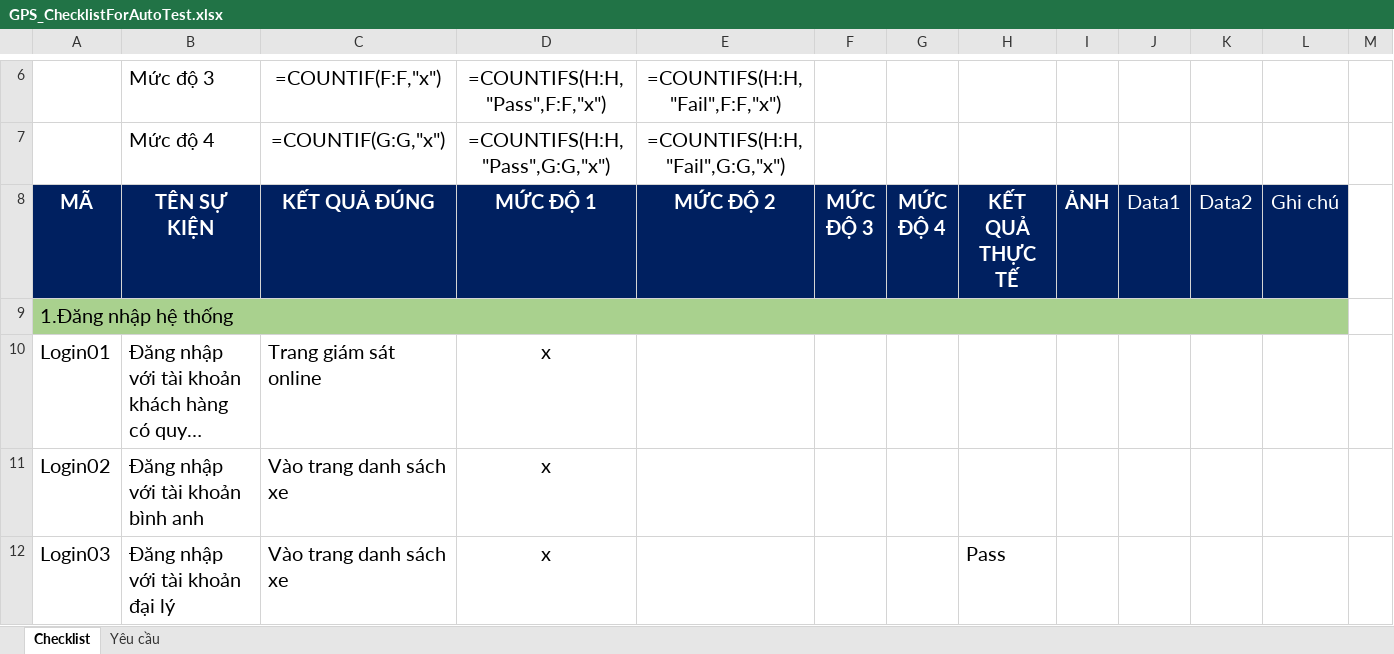
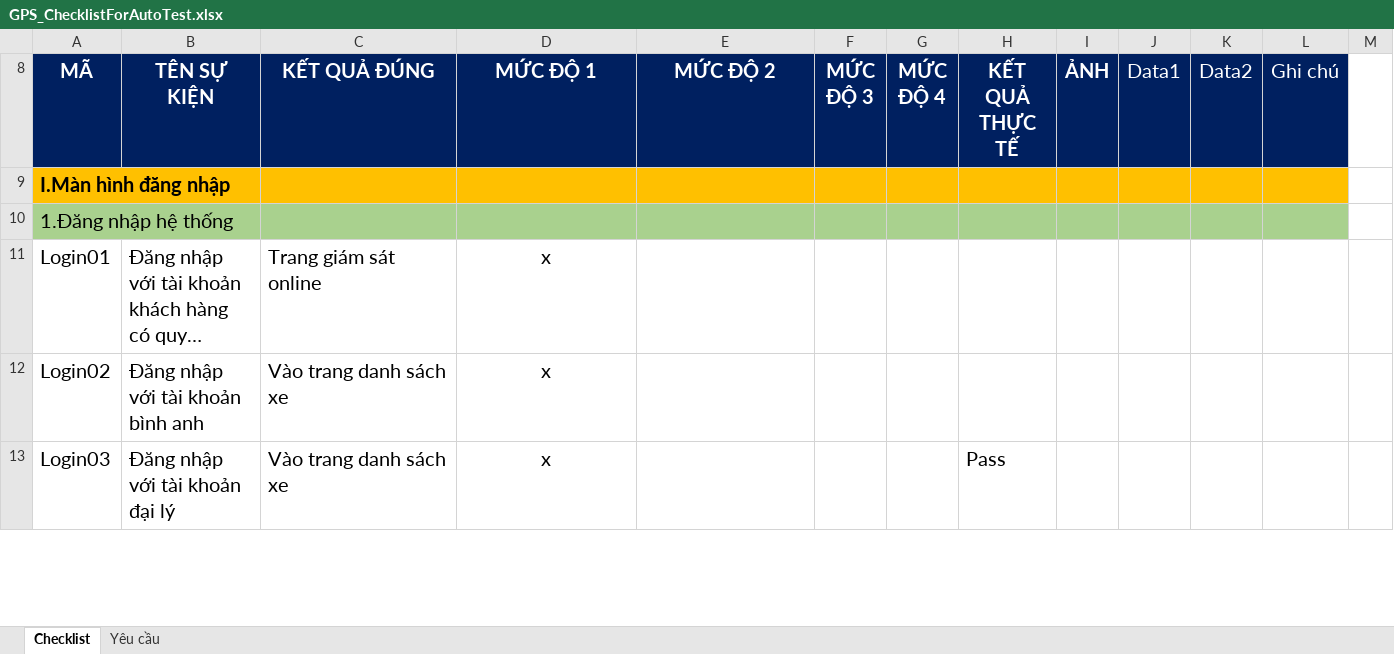
Before and after one commit to truongvck3313/ba_gpsv2, an Excel workbook: GPS_ChecklistForAutoTest.xlsx, sheet Checklist, drawn as a sheet; only a part is shown, gaps mark what is left out; long unchanged cells end in …; values as stored, in another font and other column widths than the file's, no borders; formulas without a stored value are shown as written; removed rows and columns are numbered as before the commit, all else as after; the diff covers the shown part only; the diff names each change by its address in the sheet, - before the commit and + after, or states it on an @@ line.

```diff
--- a/GPS_ChecklistForAutoTest.xlsx (sheet Checklist)
+++ b/GPS_ChecklistForAutoTest.xlsx (sheet Checklist)
-row 6:  | Mức độ 3 | =COUNTIF(F:F,"x") | =COUNTIFS(H:H,"Pass",F:F,"x") | =COUNTIFS(H:H,"Fail",F:F,"x")
-row 7:  | Mức độ 4 | =COUNTIF(G:G,"x") | =COUNTIFS(H:H,"Pass",G:G,"x") | =COUNTIFS(H:H,"Fail",G:G,"x")
+row 9: I.Màn hình đăng nhập
-A9:L9 merged
+A10:B10 merged
-C10:L10 fill: none
+C10:L10 fill: #A9D18E
```
Also changed, not shown: 410 added rows, 4 removed rows, 3 hidden or unhidden rows, 4 edited cells, cell formats and merged cells elsewhere in this sheet, hidden cells, rac/GPS_ChecklistForAutoTest.xlsx, 7 other files.
